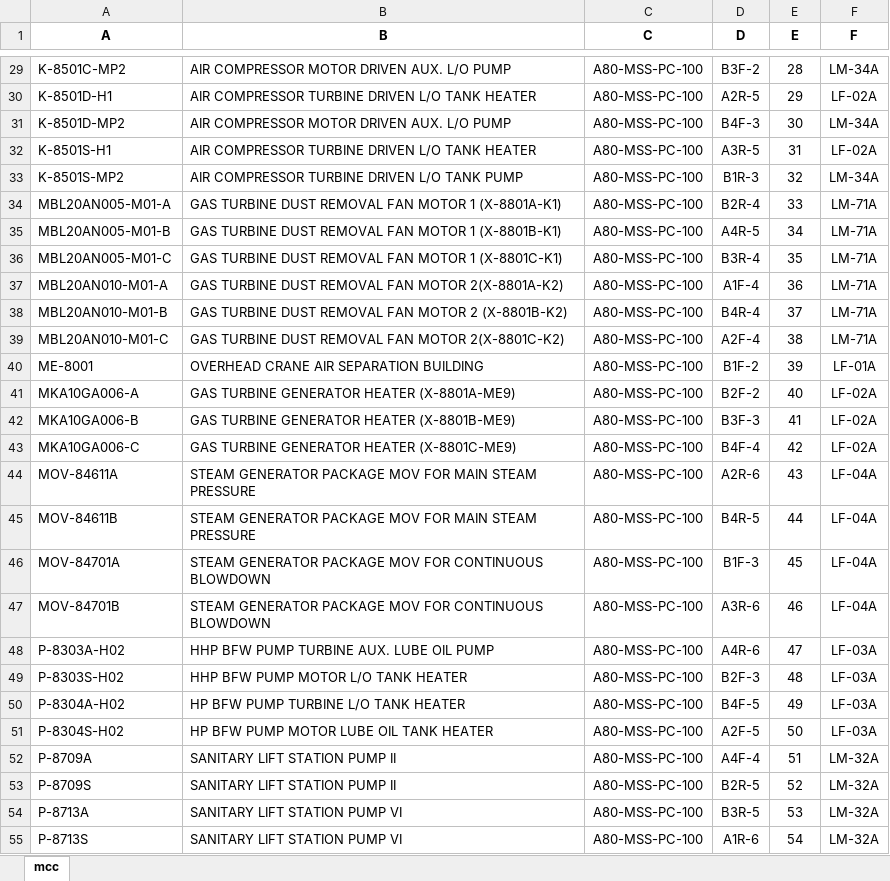
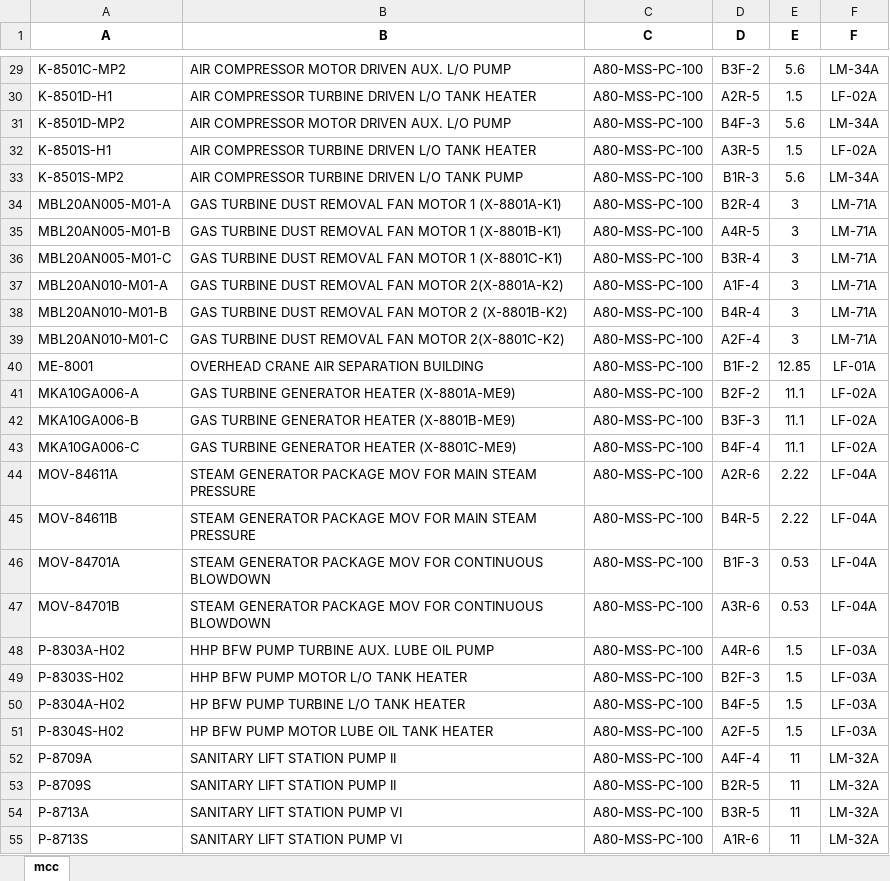
Before and after one commit to impulse521/mysubstation, an Excel workbook: base.xlsx, sheet mcc, drawn as a sheet; only a part is shown, gaps mark what is left out; values as stored, in another font and other column widths than the file's, no borders; the diff covers the shown part only; the diff names each change by its address in the sheet, - before the commit and + after, or states it on an @@ line.

```diff
--- a/base.xlsx (sheet mcc)
+++ b/base.xlsx (sheet mcc)
-E29 (E): 28
+E29 (E): 5.6
-E30 (E): 29
+E30 (E): 1.5
-E31 (E): 30
+E31 (E): 5.6
-E32 (E): 31
+E32 (E): 1.5
-E33 (E): 32
+E33 (E): 5.6
-E34 (E): 33
+E34 (E): 3
-E35 (E): 34
+E35 (E): 3
-E36 (E): 35
+E36 (E): 3
-E37 (E): 36
+E37 (E): 3
-E38 (E): 37
+E38 (E): 3
-E39 (E): 38
+E39 (E): 3
-E40 (E): 39
+E40 (E): 12.85
-E41 (E): 40
+E41 (E): 11.1
-E42 (E): 41
+E42 (E): 11.1
-E43 (E): 42
+E43 (E): 11.1
-E44 (E): 43
+E44 (E): 2.22
-E45 (E): 44
+E45 (E): 2.22
-E46 (E): 45
+E46 (E): 0.53
-E47 (E): 46
+E47 (E): 0.53
-E48 (E): 47
+E48 (E): 1.5
-E49 (E): 48
+E49 (E): 1.5
-E50 (E): 49
+E50 (E): 1.5
-E51 (E): 50
+E51 (E): 1.5
-E52 (E): 51
+E52 (E): 11
-E53 (E): 52
+E53 (E): 11
-E54 (E): 53
+E54 (E): 11
-E55 (E): 54
+E55 (E): 11
```
Also changed, not shown: 111 edited cells elsewhere in this sheet.
